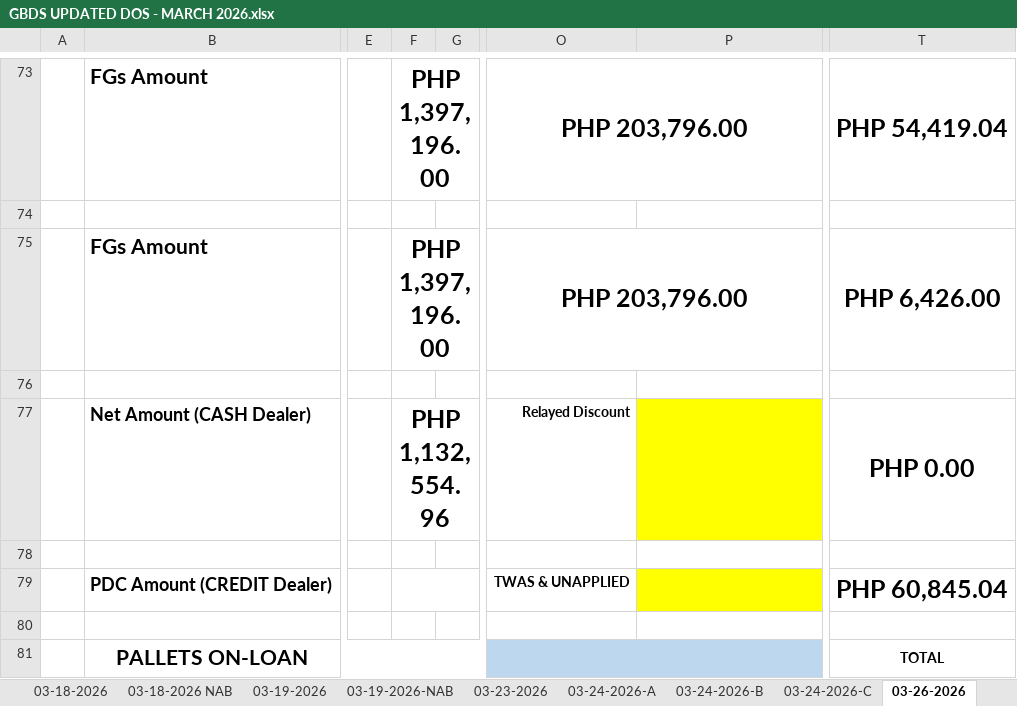
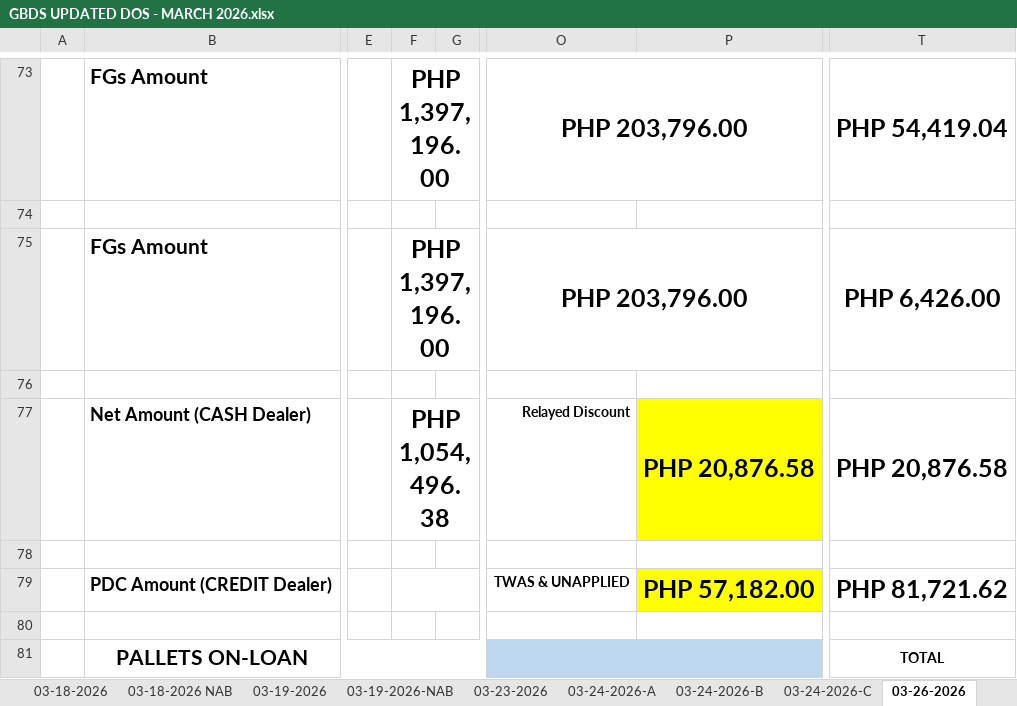
Before and after one commit to fliqlo/GBDS, an Excel workbook: GBDS MARCH FILES 2026/GBDS UPDATED DOS - MARCH 2026.xlsx, sheet 03-26-2026, drawn as a sheet; only a part is shown, gaps mark what is left out; values as stored, in another font and other column widths than the file's, no borders; the diff names each change by its address in the sheet, - before the commit and + after, or states it on an @@ line.

Commit message:
GBDS MARCH FILES 2026 | fliqlo@GBDS

```diff
--- a/GBDS MARCH FILES 2026/GBDS UPDATED DOS - MARCH 2026.xlsx (sheet 03-26-2026)
+++ b/GBDS MARCH FILES 2026/GBDS UPDATED DOS - MARCH 2026.xlsx (sheet 03-26-2026)
-F77: PHP 1,132,554.96
+F77: PHP 1,054,496.38
-P77: (empty)
+P77: PHP 20,876.58
-T77: PHP 0.00
+T77: PHP 20,876.58
-P79: (empty)
+P79: PHP 57,182.00
-T79: PHP 60,845.04
+T79: PHP 81,721.62
```
